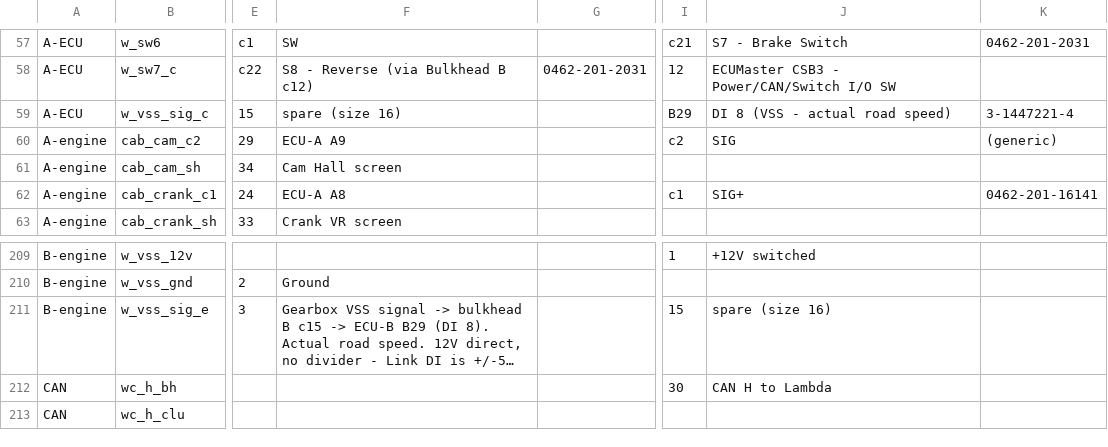
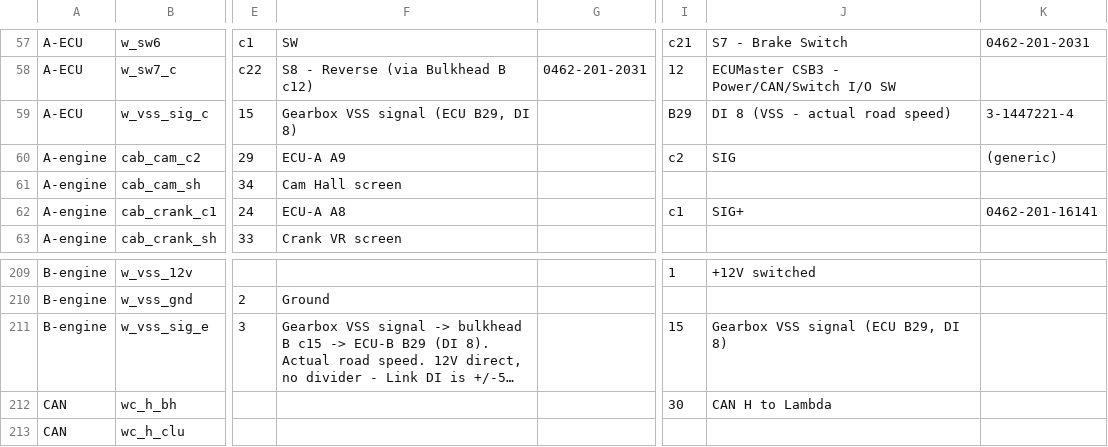
Before and after one commit to living-relation/st185-link-ecu-config, a CSV file: docs/harness/HARNESS-BUILD-LIST.csv, drawn as a sheet; only a part is shown, gaps mark what is left out; long unchanged cells end in …; the diff names each change by its address in the sheet, - before the commit and + after, or states it on an @@ line.

Commit message:
Bulkhead cavities: wired gets a contact, unused gets a plug
Parts rule 1 in docs/harness/README.md says a bulkhead cavity wired in any loom gets a contact and one wired in none gets a sealing plug. Nothing checked it. 11 wired cavities carried plugs (bh_b c14-c18: EPS enable, VSS, knock SIG+/SIG-/screen; bh_a c33/c34 crank/cam screens; bh_a c36 MRS speed) and 10 unused ones carried contacts. Fixed in every copy of every half, sizes kept; bh_b c15 renamed from 'spare (size 16)' to the VSS signal it carries. audit_cavity_parts.py now enforces the rule (hard gate). Buy list: size-20 sockets 55->53, size-20 pins 24->23, size-20 plugs 42->45, size-16 plugs 16->10; owned size-16 pins/sockets cover the rest. check_all: all passed.

```diff
--- a/docs/harness/HARNESS-BUILD-LIST.csv
+++ b/docs/harness/HARNESS-BUILD-LIST.csv
-F59: spare (size 16)
+F59: Gearbox VSS signal (ECU B29, DI 8)
-J211: spare (size 16)
+J211: Gearbox VSS signal (ECU B29, DI 8)
```
Also changed, not shown: 12 other files.
